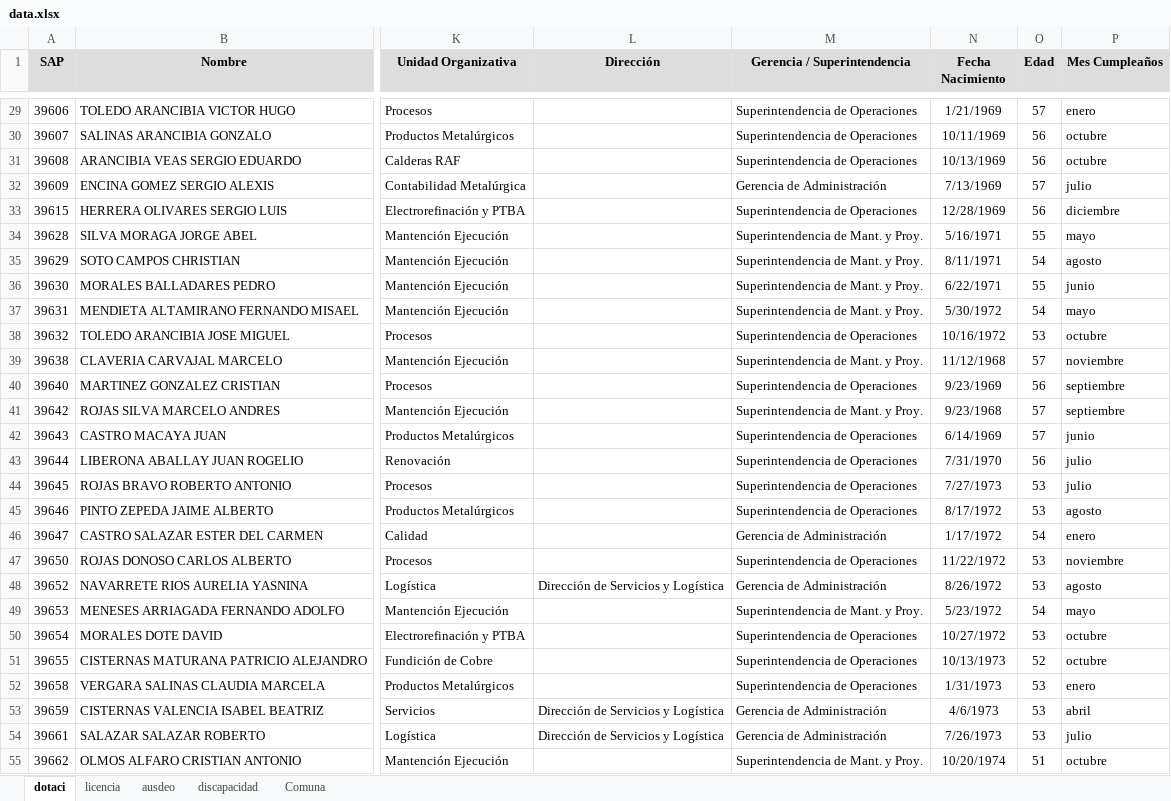
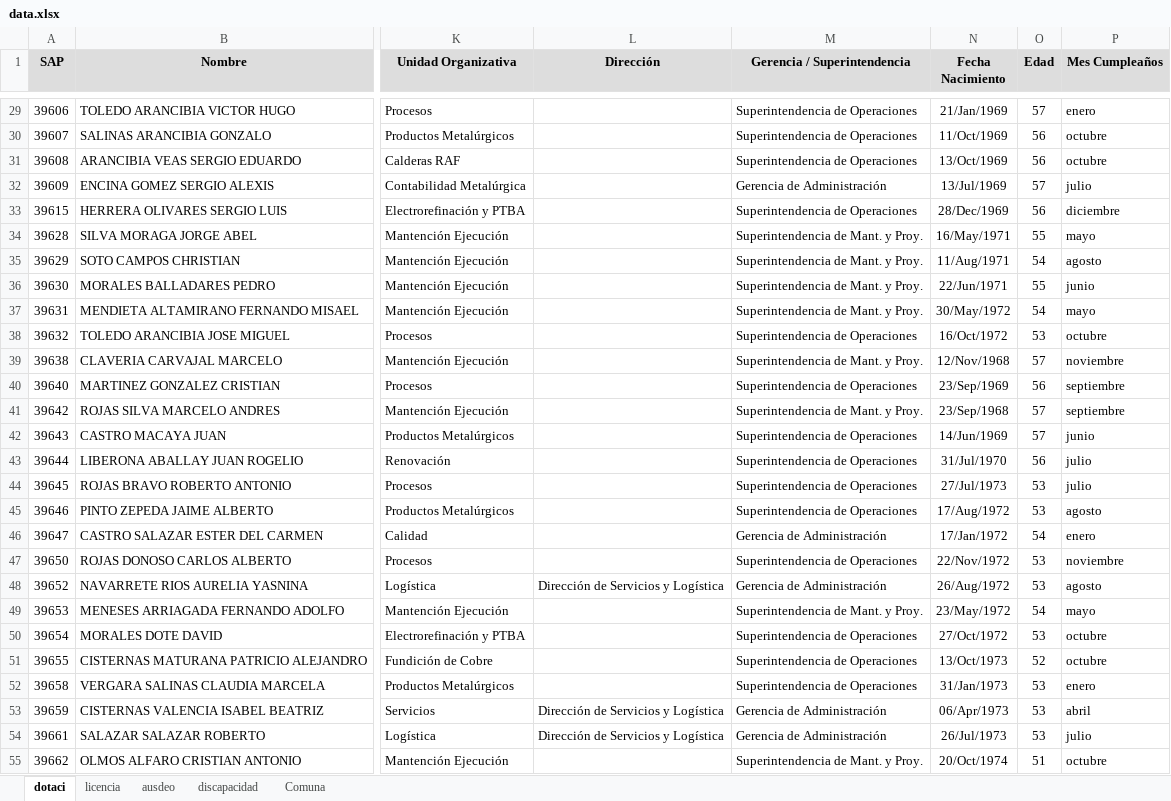
Before and after one commit to BernardoRRLL/dashboard-rrll-ventanas, an Excel workbook: public/data.xlsx, sheet dotaci, drawn as a sheet; only a part is shown, gaps mark what is left out; values as stored, in another font and other column widths than the file's, no borders; conditional formats not drawn; the diff covers the shown part only; the diff names each change by its address in the sheet, - before the commit and + after, or states it on an @@ line.

```diff
--- a/public/data.xlsx (sheet dotaci)
+++ b/public/data.xlsx (sheet dotaci)
-N29 (Fecha Nacimiento): 1/21/1969
+N29 (Fecha Nacimiento): 21/Jan/1969
-N30 (Fecha Nacimiento): 10/11/1969
+N30 (Fecha Nacimiento): 11/Oct/1969
-N31 (Fecha Nacimiento): 10/13/1969
+N31 (Fecha Nacimiento): 13/Oct/1969
-N32 (Fecha Nacimiento): 7/13/1969
+N32 (Fecha Nacimiento): 13/Jul/1969
-N33 (Fecha Nacimiento): 12/28/1969
+N33 (Fecha Nacimiento): 28/Dec/1969
-N34 (Fecha Nacimiento): 5/16/1971
+N34 (Fecha Nacimiento): 16/May/1971
-N35 (Fecha Nacimiento): 8/11/1971
+N35 (Fecha Nacimiento): 11/Aug/1971
-N36 (Fecha Nacimiento): 6/22/1971
+N36 (Fecha Nacimiento): 22/Jun/1971
-N37 (Fecha Nacimiento): 5/30/1972
+N37 (Fecha Nacimiento): 30/May/1972
-N38 (Fecha Nacimiento): 10/16/1972
+N38 (Fecha Nacimiento): 16/Oct/1972
-N39 (Fecha Nacimiento): 11/12/1968
+N39 (Fecha Nacimiento): 12/Nov/1968
-N40 (Fecha Nacimiento): 9/23/1969
+N40 (Fecha Nacimiento): 23/Sep/1969
-N41 (Fecha Nacimiento): 9/23/1968
+N41 (Fecha Nacimiento): 23/Sep/1968
-N42 (Fecha Nacimiento): 6/14/1969
+N42 (Fecha Nacimiento): 14/Jun/1969
-N43 (Fecha Nacimiento): 7/31/1970
+N43 (Fecha Nacimiento): 31/Jul/1970
-N44 (Fecha Nacimiento): 7/27/1973
+N44 (Fecha Nacimiento): 27/Jul/1973
-N45 (Fecha Nacimiento): 8/17/1972
+N45 (Fecha Nacimiento): 17/Aug/1972
-N46 (Fecha Nacimiento): 1/17/1972
+N46 (Fecha Nacimiento): 17/Jan/1972
-N47 (Fecha Nacimiento): 11/22/1972
+N47 (Fecha Nacimiento): 22/Nov/1972
-N48 (Fecha Nacimiento): 8/26/1972
+N48 (Fecha Nacimiento): 26/Aug/1972
-N49 (Fecha Nacimiento): 5/23/1972
+N49 (Fecha Nacimiento): 23/May/1972
-N50 (Fecha Nacimiento): 10/27/1972
+N50 (Fecha Nacimiento): 27/Oct/1972
-N51 (Fecha Nacimiento): 10/13/1973
+N51 (Fecha Nacimiento): 13/Oct/1973
-N52 (Fecha Nacimiento): 1/31/1973
+N52 (Fecha Nacimiento): 31/Jan/1973
-N53 (Fecha Nacimiento): 4/6/1973
+N53 (Fecha Nacimiento): 06/Apr/1973
-N54 (Fecha Nacimiento): 7/26/1973
+N54 (Fecha Nacimiento): 26/Jul/1973
-N55 (Fecha Nacimiento): 10/20/1974
+N55 (Fecha Nacimiento): 20/Oct/1974
```
Also changed, not shown: 422 edited cells elsewhere in this sheet.
